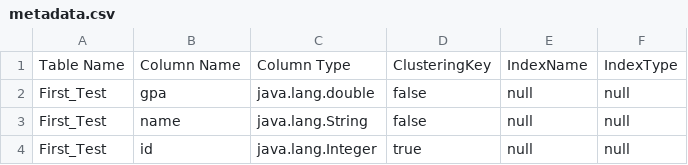
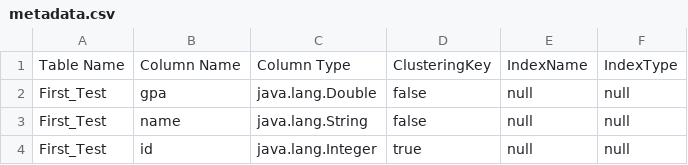
Before and after one commit to MohamedAbdel-Azeem/cute-tiny-database-engine, a CSV file: DB/metadata.csv, drawn as a sheet.

```diff
--- a/DB/metadata.csv
+++ b/DB/metadata.csv
@@ -1,3 +1,3 @@
 Table Name,Column Name,Column Type,ClusteringKey,IndexName,IndexType
-First_Test,gpa,java.lang.double,false,null,null
+First_Test,gpa,java.lang.Double,false,null,null
 First_Test,name,java.lang.String,false,null,null
```
Also changed, not shown: 5 other files.
